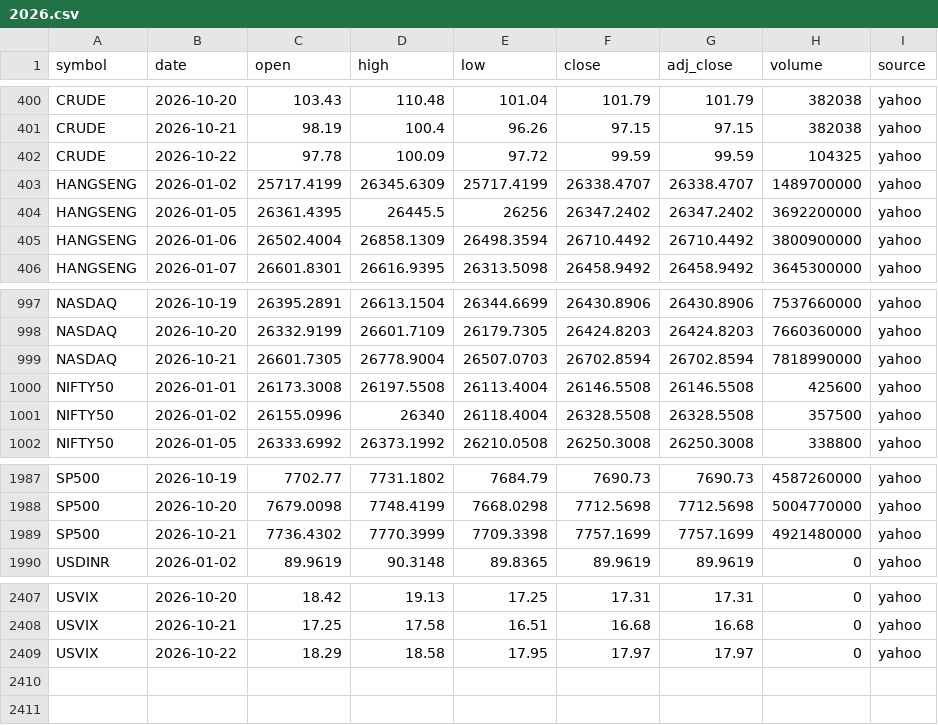
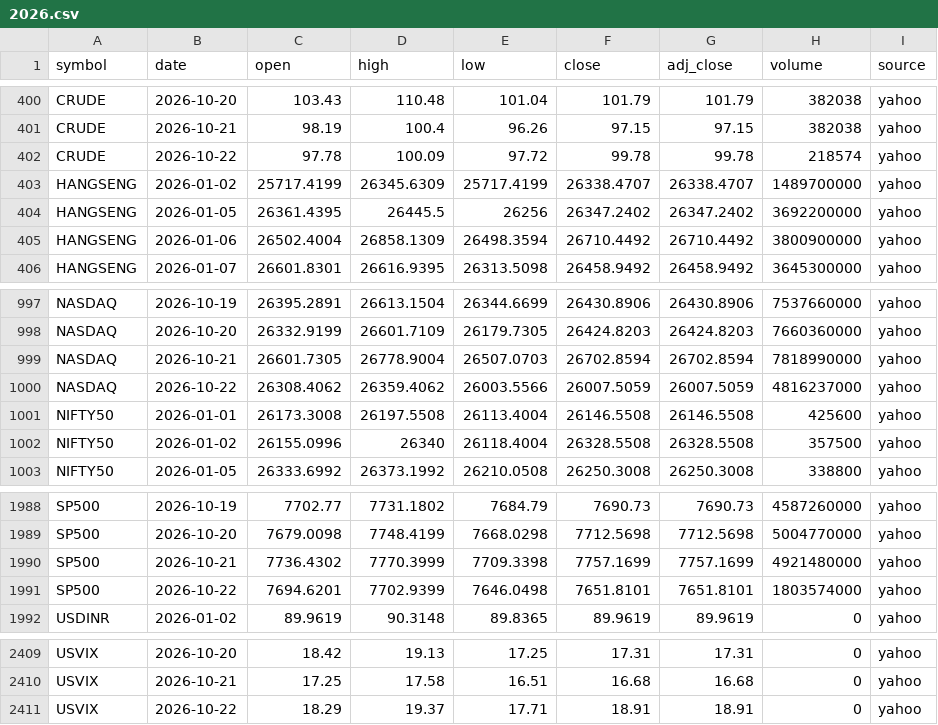
Before and after one commit to san1eev1/Stock-predictor, a CSV file: indices/2026.csv, drawn as a sheet; only a part is shown, gaps mark what is left out.

```diff
--- a/indices/2026.csv
+++ b/indices/2026.csv
@@ -401,3 +401,3 @@ CRUDE,2026-10-20,103.43,110.48,101.04,101.79,101.79,382038,yahoo
 CRUDE,2026-10-21,98.19,100.4,96.26,97.15,97.15,382038,yahoo
-CRUDE,2026-10-22,97.78,100.09,97.72,99.59,99.59,104325,yahoo
+CRUDE,2026-10-22,97.78,100.09,97.72,99.78,99.78,218574,yahoo
 HANGSENG,2026-01-02,25717.4199,26345.6309,25717.4199,26338.4707,26338.4707,1489700000,yahoo
@@ -999,2 +999,3 @@ NASDAQ,2026-10-20,26332.9199,26601.7109,26179.7305,26424.8203,26424.8203,7660360
 NASDAQ,2026-10-21,26601.7305,26778.9004,26507.0703,26702.8594,26702.8594,7818990000,yahoo
+NASDAQ,2026-10-22,26308.4062,26359.4062,26003.5566,26007.5059,26007.5059,4816237000,yahoo
 NIFTY50,2026-01-01,26173.3008,26197.5508,26113.4004,26146.5508,26146.5508,425600,yahoo
@@ -1989,2 +1990,3 @@ SP500,2026-10-20,7679.0098,7748.4199,7668.0298,7712.5698,7712.5698,5004770000,ya
 SP500,2026-10-21,7736.4302,7770.3999,7709.3398,7757.1699,7757.1699,4921480000,yahoo
+SP500,2026-10-22,7694.6201,7702.9399,7646.0498,7651.8101,7651.8101,1803574000,yahoo
 USDINR,2026-01-02,89.9619,90.3148,89.8365,89.9619,89.9619,0,yahoo
@@ -2408,2 +2410,2 @@ USVIX,2026-10-20,18.42,19.13,17.25,17.31,17.31,0,yahoo
 USVIX,2026-10-21,17.25,17.58,16.51,16.68,16.68,0,yahoo
-USVIX,2026-10-22,18.29,18.58,17.95,17.97,17.97,0,yahoo
+USVIX,2026-10-22,18.29,19.37,17.71,18.91,18.91,0,yahoo
```
